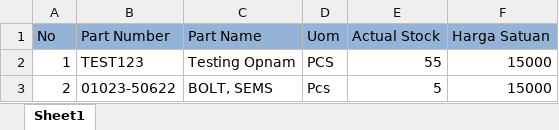
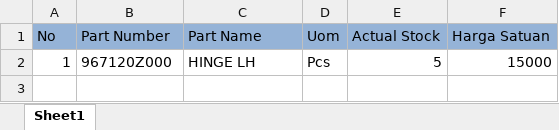
Before and after one commit to HusnulM/mbpe-eproc, an Excel workbook: public/excel/Template Upload Opnam.xlsx, sheet Sheet1, drawn as a sheet; values as stored, in another font and other column widths than the file's, no borders; the diff names each change by its address in the sheet, - before the commit and + after, or states it on an @@ line.

Commit message:
update opnam post data

```diff
--- a/public/excel/Template Upload Opnam.xlsx (sheet Sheet1)
+++ b/public/excel/Template Upload Opnam.xlsx (sheet Sheet1)
-B2 (Part Number): TEST123
+B2 (Part Number): 967120Z000
-C2 (Part Name): Testing Opnam
+C2 (Part Name): HINGE LH
-D2 (Uom): PCS
+D2 (Uom): Pcs
-E2 (Actual Stock): 55
+E2 (Actual Stock): 5
-row 3: 2 | 01023-50622 | BOLT, SEMS | Pcs | 5 | 15000
```
Also changed, not shown: 1 other file.
